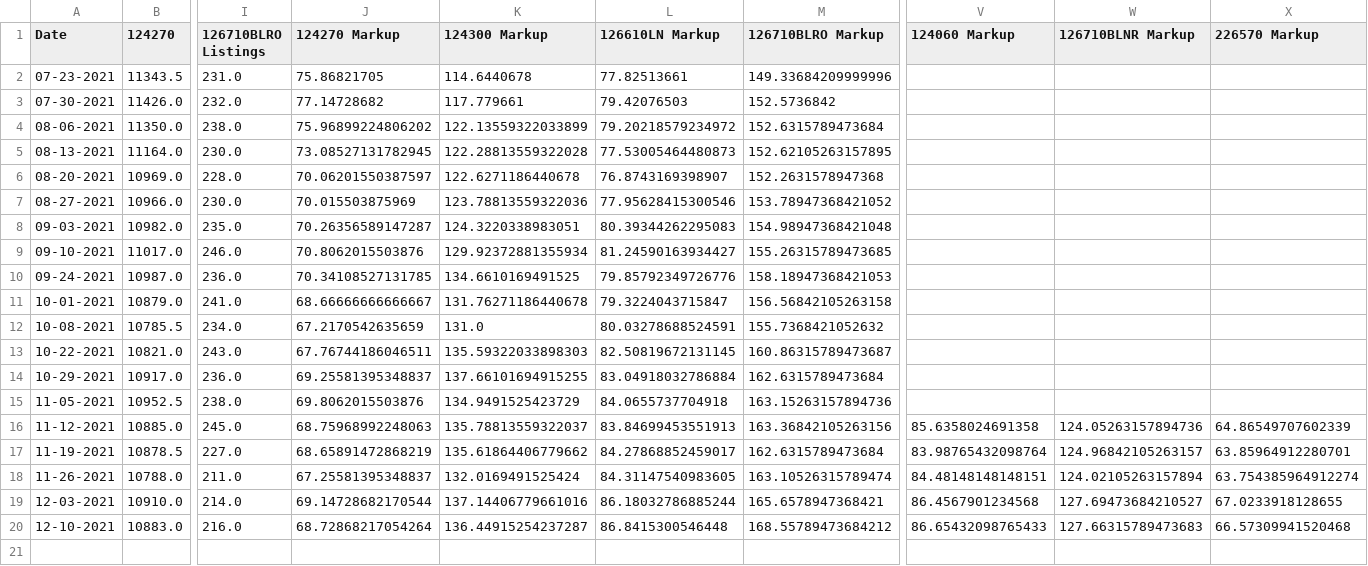
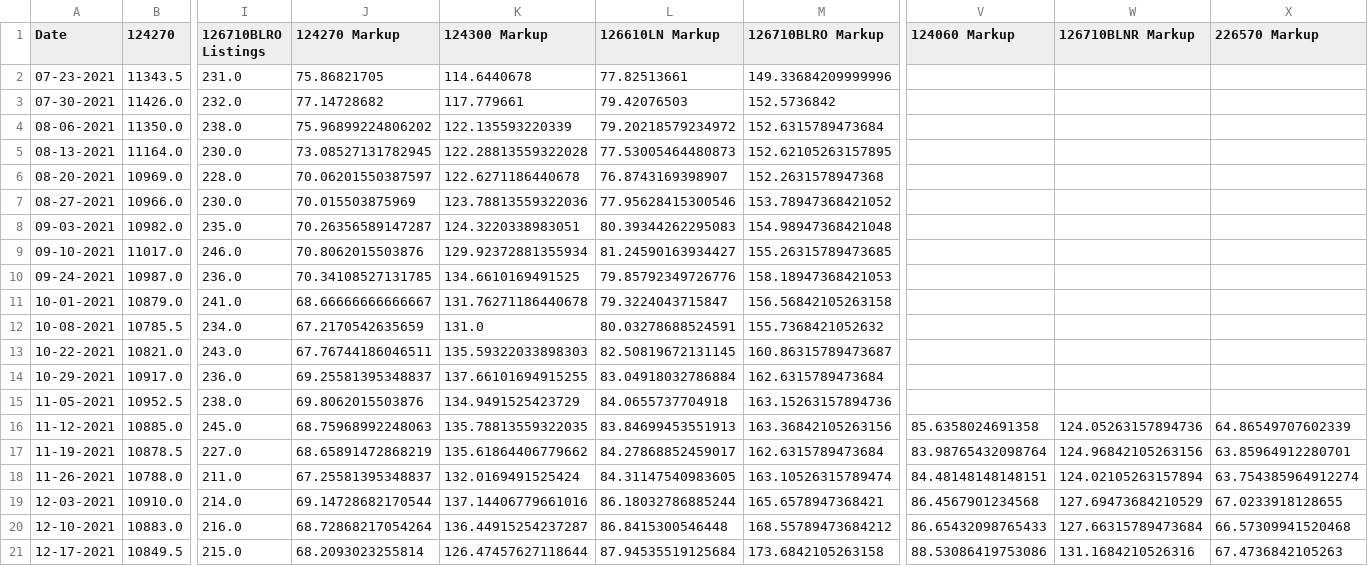
Before and after one commit to bobbypine/Rolex, a CSV file: Prices/Weekly_Median_Prices.csv, drawn as a sheet; only a part is shown, gaps mark what is left out; rows hold the shown columns only; the diff names each change by its address in the sheet, - before the commit and + after, or states it on an @@ line.

```diff
--- a/Prices/Weekly_Median_Prices.csv
+++ b/Prices/Weekly_Median_Prices.csv
-K4 (124300 Markup): 122.13559322033899
+K4 (124300 Markup): 122.135593220339
-K16 (124300 Markup): 135.78813559322037
+K16 (124300 Markup): 135.78813559322035
-W17 (126710BLNR Markup): 124.96842105263157
+W17 (126710BLNR Markup): 124.96842105263156
-W19 (126710BLNR Markup): 127.69473684210527
+W19 (126710BLNR Markup): 127.69473684210529
-W20 (126710BLNR Markup): 127.66315789473683
+W20 (126710BLNR Markup): 127.66315789473684
+row 21: 12-17-2021 | 10849.5 | 215.0 | 68.2093023255814 | 126.47457627118644 | 87.94535519125684 | 173.6842105263158 | 88.53086419753086 | 131.1684210526316 | 67.4736842105263
```
Also changed, not shown: 1 other file.
